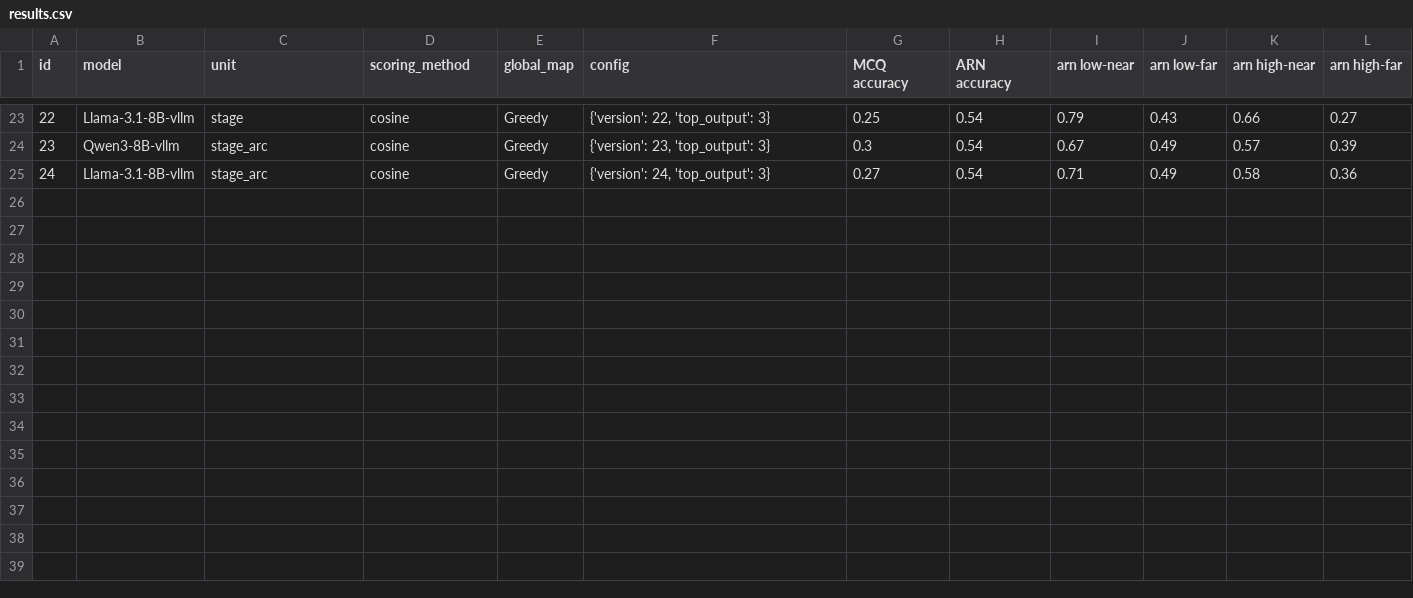
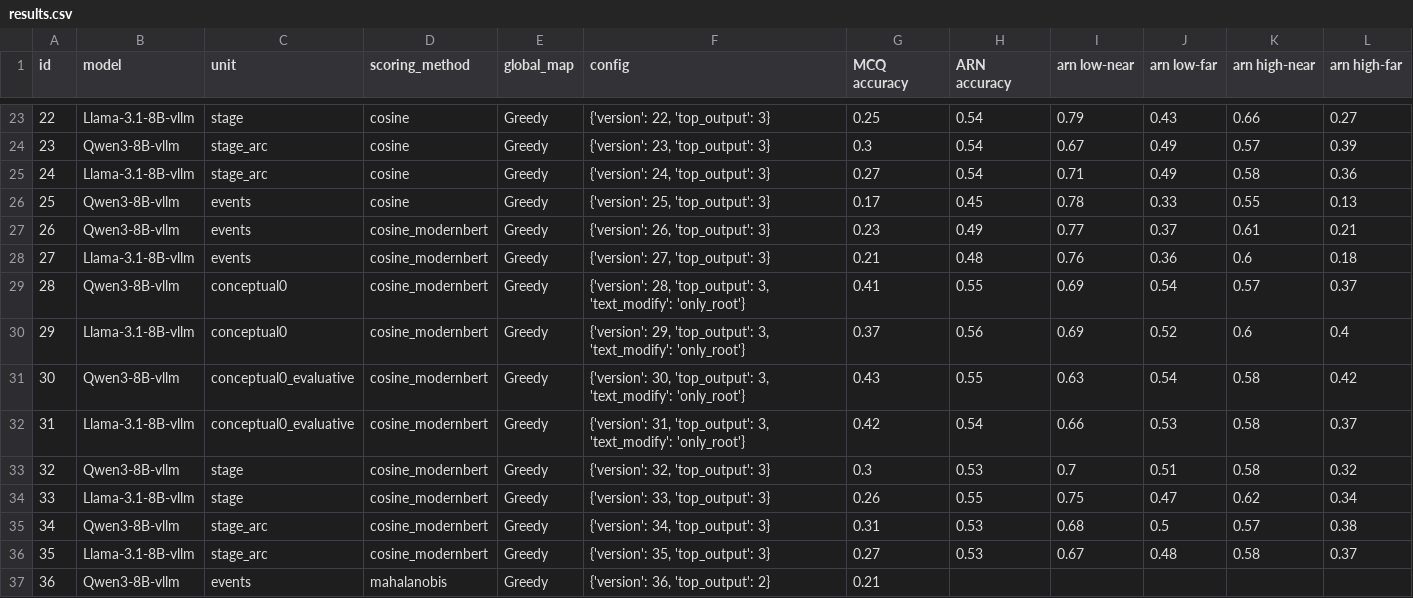
Before and after one commit to mhkhojaste/narrative-analogy, a CSV file: results/results.csv, drawn as a sheet; only a part is shown, gaps mark what is left out.

```diff
--- a/results/results.csv
+++ b/results/results.csv
@@ -25 +25,13 @@ id,model,unit,scoring_method,global_map,config,MCQ accuracy,ARN accuracy,arn low
 24,Llama-3.1-8B-vllm,stage_arc,cosine,Greedy,"{'version': 24, 'top_output': 3}",0.27,0.54,0.71,0.49,0.58,0.36
+25,Qwen3-8B-vllm,events,cosine,Greedy,"{'version': 25, 'top_output': 3}",0.17,0.45,0.78,0.33,0.55,0.13
+26,Qwen3-8B-vllm,events,cosine_modernbert,Greedy,"{'version': 26, 'top_output': 3}",0.23,0.49,0.77,0.37,0.61,0.21
+27,Llama-3.1-8B-vllm,events,cosine_modernbert,Greedy,"{'version': 27, 'top_output': 3}",0.21,0.48,0.76,0.36,0.6,0.18
+28,Qwen3-8B-vllm,conceptual0,cosine_modernbert,Greedy,"{'version': 28, 'top_output': 3, 'text_modify': 'only_root'}",0.41,0.55,0.69,0.54,0.57,0.37
+29,Llama-3.1-8B-vllm,conceptual0,cosine_modernbert,Greedy,"{'version': 29, 'top_output': 3, 'text_modify': 'only_root'}",0.37,0.56,0.69,0.52,0.6,0.4
+30,Qwen3-8B-vllm,conceptual0_evaluative,cosine_modernbert,Greedy,"{'version': 30, 'top_output': 3, 'text_modify': 'only_root'}",0.43,0.55,0.63,0.54,0.58,0.42
+31,Llama-3.1-8B-vllm,conceptual0_evaluative,cosine_modernbert,Greedy,"{'version': 31, 'top_output': 3, 'text_modify': 'only_root'}",0.42,0.54,0.66,0.53,0.58,0.37
+32,Qwen3-8B-vllm,stage,cosine_modernbert,Greedy,"{'version': 32, 'top_output': 3}",0.3,0.53,0.7,0.51,0.58,0.32
+33,Llama-3.1-8B-vllm,stage,cosine_modernbert,Greedy,"{'version': 33, 'top_output': 3}",0.26,0.55,0.75,0.47,0.62,0.34
+34,Qwen3-8B-vllm,stage_arc,cosine_modernbert,Greedy,"{'version': 34, 'top_output': 3}",0.31,0.53,0.68,0.5,0.57,0.38
+35,Llama-3.1-8B-vllm,stage_arc,cosine_modernbert,Greedy,"{'version': 35, 'top_output': 3}",0.27,0.53,0.67,0.48,0.58,0.37
+36,Qwen3-8B-vllm,events,mahalanobis,Greedy,"{'version': 36, 'top_output': 2}",0.21,,,,,
```
Also changed, not shown: 3 other files.
